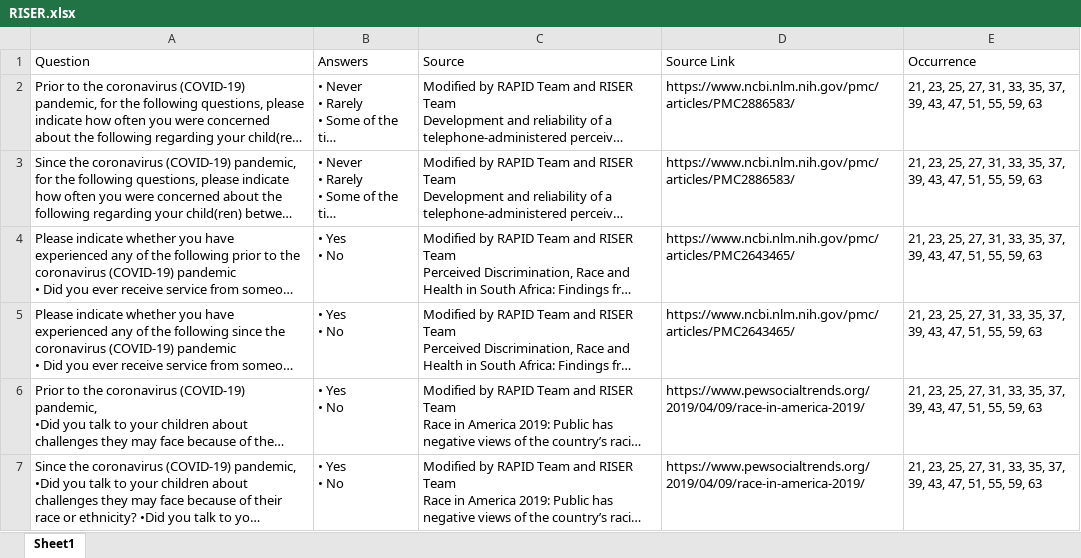
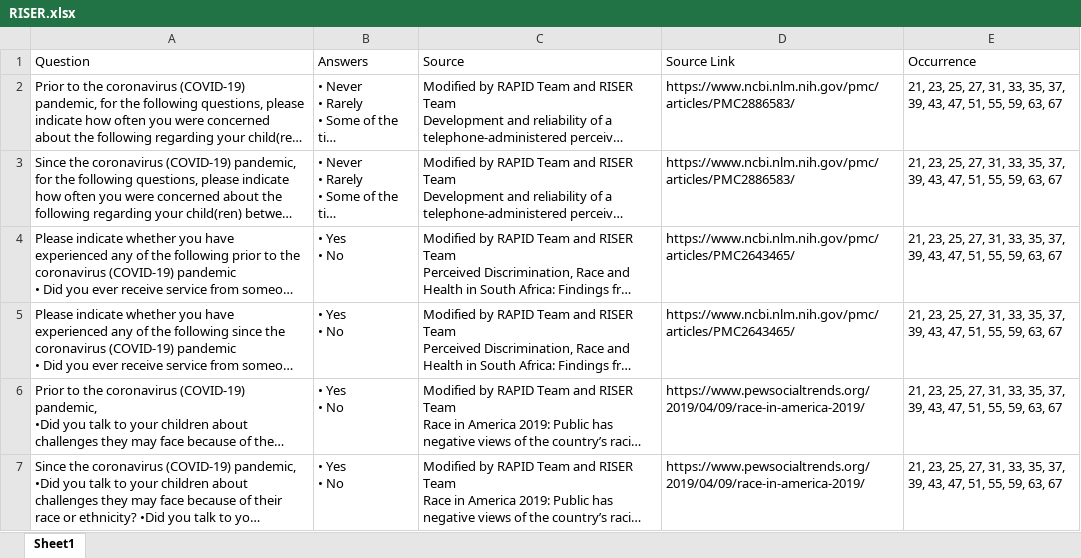
Before and after one commit to uorapid/RAPIDQB, an Excel workbook: Data/RISER.xlsx, sheet Sheet1, drawn as a sheet; long unchanged cells end in …; values as stored, in another font and other column widths than the file's, no borders; the diff names each change by its address in the sheet, - before the commit and + after, or states it on an @@ line.

```diff
--- a/Data/RISER.xlsx (sheet Sheet1)
+++ b/Data/RISER.xlsx (sheet Sheet1)
-E2:E7 (Occurrence): …55, 59, 63
+E2:E7 (Occurrence): …55, 59, 63, 67
```
Also changed, not shown: Data/ChildTaxCredit.xlsx, Data/EmploymentModule.xlsx, 34 other files.
